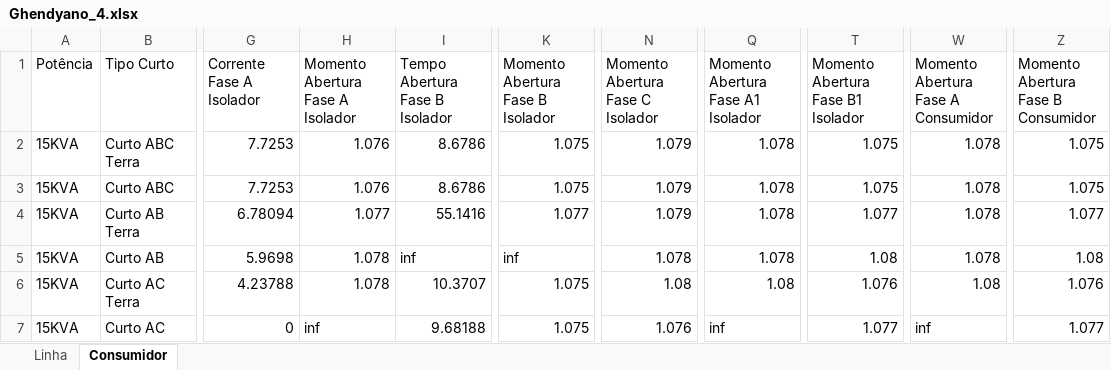
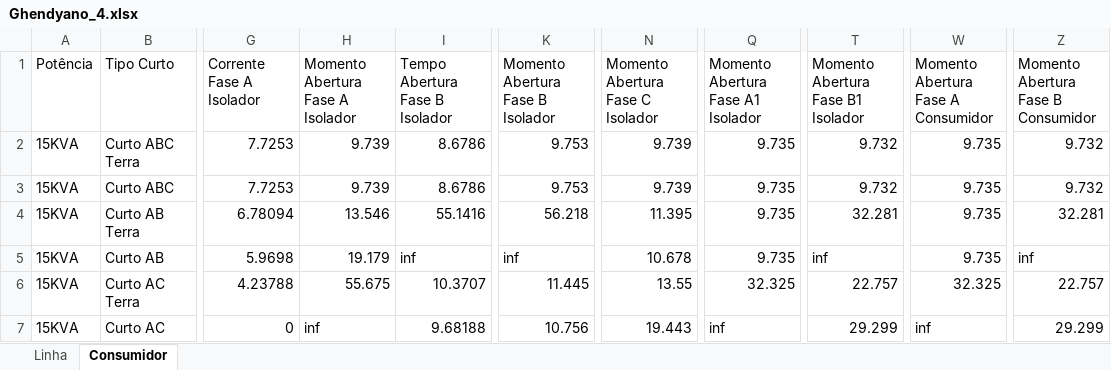
Before and after one commit to LeonardoFdSantos/T2F_CSV, an Excel workbook: FuseLinks/Ghendyano_4.xlsx, sheet Consumidor, drawn as a sheet; only a part is shown, gaps mark what is left out; values as stored, in another font and other column widths than the file's, no cell formats; table styles not drawn; the diff covers the shown part only; the diff names each change by its address in the sheet, - before the commit and + after, or states it on an @@ line.

```diff
--- a/FuseLinks/Ghendyano_4.xlsx (sheet Consumidor)
+++ b/FuseLinks/Ghendyano_4.xlsx (sheet Consumidor)
-H2:H3 (Momento Abertura Fase A Isolador): 1.076
+H2:H3 (Momento Abertura Fase A Isolador): 9.739
-K2:K3 (Momento Abertura Fase B Isolador): 1.075
+K2:K3 (Momento Abertura Fase B Isolador): 9.753
-N2:N3 (Momento Abertura Fase C Isolador): 1.079
+N2:N3 (Momento Abertura Fase C Isolador): 9.739
-Q2:Q5: 1.078
+Q2:Q5: 9.735
-T2:T3: 1.075
+T2:T3: 9.732
-W2:W5: 1.078
+W2:W5: 9.735
-Z2:Z3: 1.075
+Z2:Z3: 9.732
-H4 (Momento Abertura Fase A Isolador): 1.077
+H4 (Momento Abertura Fase A Isolador): 13.546
-K4 (Momento Abertura Fase B Isolador): 1.077
+K4 (Momento Abertura Fase B Isolador): 56.218
-N4 (Momento Abertura Fase C Isolador): 1.079
+N4 (Momento Abertura Fase C Isolador): 11.395
-T4: 1.077
+T4: 32.281
-Z4: 1.077
+Z4: 32.281
-H5 (Momento Abertura Fase A Isolador): 1.078
+H5 (Momento Abertura Fase A Isolador): 19.179
-N5 (Momento Abertura Fase C Isolador): 1.078
+N5 (Momento Abertura Fase C Isolador): 10.678
-T5: 1.08
+T5: inf
-Z5: 1.08
+Z5: inf
-H6 (Momento Abertura Fase A Isolador): 1.078
+H6 (Momento Abertura Fase A Isolador): 55.675
-K6 (Momento Abertura Fase B Isolador): 1.075
+K6 (Momento Abertura Fase B Isolador): 11.445
-N6 (Momento Abertura Fase C Isolador): 1.08
+N6 (Momento Abertura Fase C Isolador): 13.55
-Q6: 1.08
+Q6: 32.325
-T6: 1.076
+T6: 22.757
-W6: 1.08
+W6: 32.325
-Z6: 1.076
+Z6: 22.757
-K7 (Momento Abertura Fase B Isolador): 1.075
+K7 (Momento Abertura Fase B Isolador): 10.756
-N7 (Momento Abertura Fase C Isolador): 1.076
+N7 (Momento Abertura Fase C Isolador): 19.443
-T7: 1.077
+T7: 29.299
-Z7: 1.077
+Z7: 29.299
```
Also changed, not shown: 903 edited cells elsewhere in this sheet, sheet Linha, cell formats, FuseLinks/Trifasico_Ghendiano_4.xlsx.
